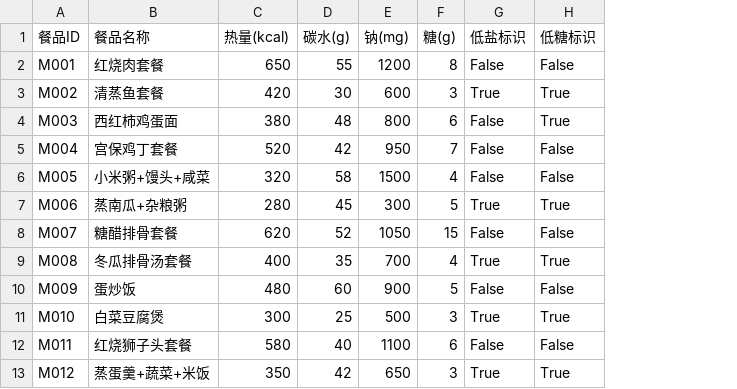
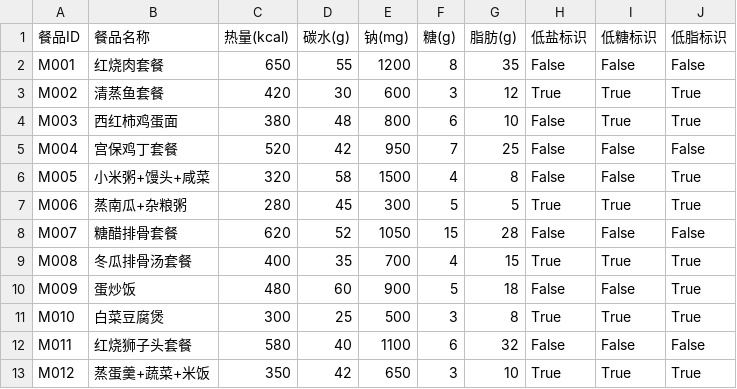
Before and after one commit to wanglianga/elder-meal-subsidy-analysis, a CSV file: data/meal_nutrition.csv, drawn as a sheet; only a part is shown; the diff names each change by its address in the sheet, - before the commit and + after, or states it on an @@ line.

```diff
--- a/data/meal_nutrition.csv
+++ b/data/meal_nutrition.csv
+column G (脂肪(g)), rows 2-13: 35 | 12 | 10 | 25 | 8 | 5 | 28 | 15 | 18 | 8 | 32 | 10
+column J (低脂标识), rows 2-13: False | True | True | False | True | True | False | True | True | True | False | True
```
Also changed, not shown: data/elderly_profiles.csv, data/pickup_methods.csv, 9 other files.
